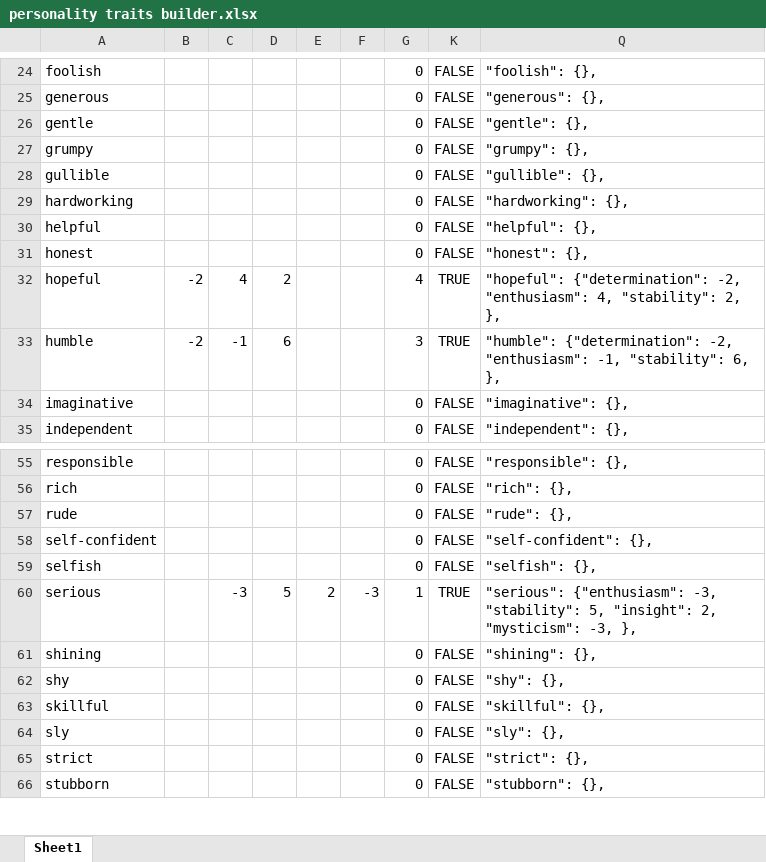
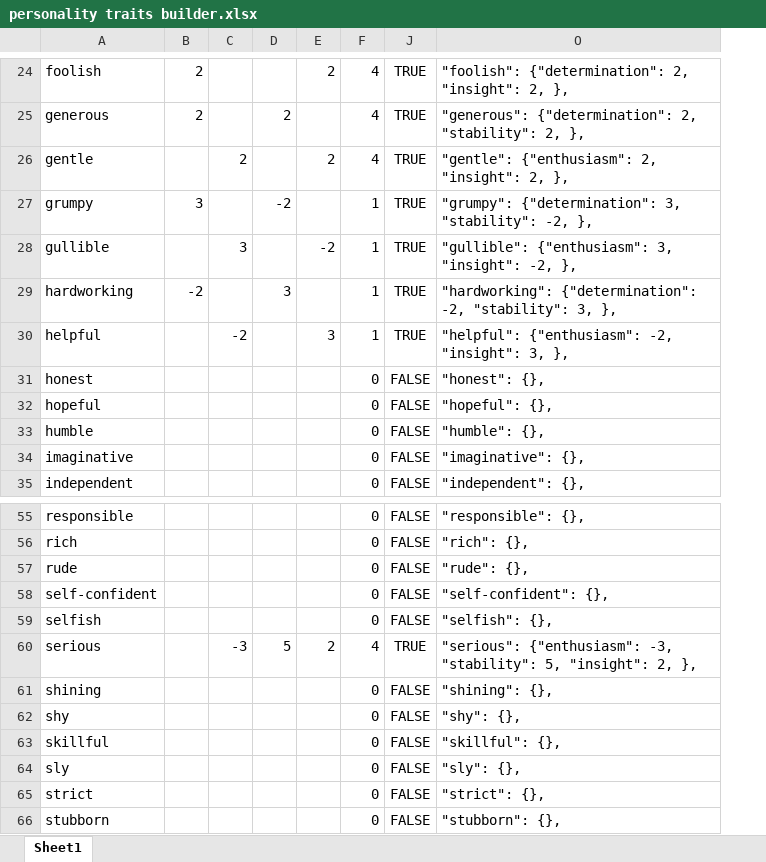
Before and after one commit to starshinePerigee/blaseball-manager, an Excel workbook: data/personality traits builder.xlsx, sheet Sheet1, drawn as a sheet; only a part is shown, gaps mark what is left out; values as stored, in another font and other column widths than the file's, no borders; conditional formats and table styles not drawn; removed rows and columns are numbered as before the commit, all else as after; the diff covers the shown part only; the diff names each change by its address in the sheet, - before the commit and + after, or states it on an @@ line.

```diff
--- a/data/personality traits builder.xlsx (sheet Sheet1)
+++ b/data/personality traits builder.xlsx (sheet Sheet1)
-column E, row 60: 2
-B24:B25: (empty)
+B24:B25: 2
-E24: (empty)
+E24: 2
-F24:F26: 0
+F24:F26: 4
-J24:J30: FALSE
+J24:J30: TRUE
-O24: "foolish": {},
+O24: "foolish": {"determination": 2, "insight": 2, },
-D25: (empty)
+D25: 2
-O25: "generous": {},
+O25: "generous": {"determination": 2, "stability": 2, },
-C26: (empty)
+C26: 2
-E26: (empty)
+E26: 2
-O26: "gentle": {},
+O26: "gentle": {"enthusiasm": 2, "insight": 2, },
-B27: (empty)
+B27: 3
-D27: (empty)
+D27: -2
-F27:F30: 0
+F27:F30: 1
-O27: "grumpy": {},
+O27: "grumpy": {"determination": 3, "stability": -2, },
-C28: (empty)
+C28: 3
-E28: (empty)
+E28: -2
-O28: "gullible": {},
+O28: "gullible": {"enthusiasm": 3, "insight": -2, },
-B29: (empty)
+B29: -2
-D29: (empty)
+D29: 3
-O29: "hardworking": {},
+O29: "hardworking": {"determination": -2, "stability": 3, },
-C30: (empty)
+C30: -2
-E30: (empty)
+E30: 3
-O30: "helpful": {},
+O30: "helpful": {"enthusiasm": -2, "insight": 3, },
-B32:B33: -2
+B32:B33: (empty)
-C32: 4
+C32: (empty)
-D32: 2
+D32: (empty)
-F32: 4
+F32: 0
-J32:J33: TRUE
+J32:J33: FALSE
-O32: "hopeful": {"determination": -2, "enthusiasm": 4, "stability": 2, },
+O32: "hopeful": {},
-C33: -1
+C33: (empty)
-D33: 6
+D33: (empty)
-F33: 3
+F33: 0
-O33: "humble": {"determination": -2, "enthusiasm": -1, "stability": 6, },
+O33: "humble": {},
-E60: -3
+E60: 2
-F60: 1
+F60: 4
-O60: …"insight": 2, "mysticism": -3, },
+O60: …"insight": 2, },
```
Also changed, not shown: 1 added row, 1 removed row and 97 edited cells elsewhere in this sheet, formulas that keep their value, hidden cells, data/descriptor builder.xlsx, 3 other files.
